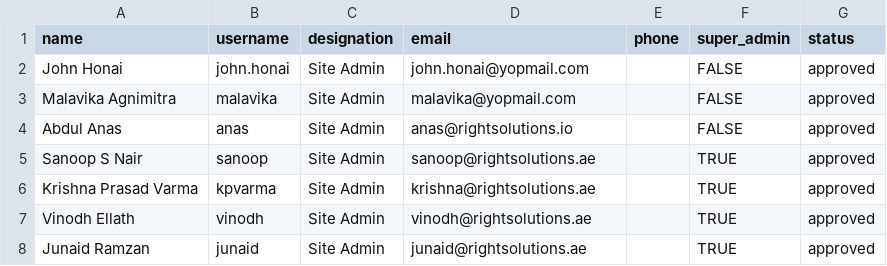
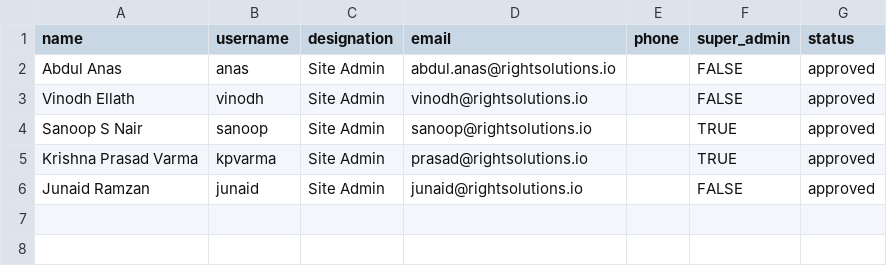
Before and after one commit to right-solutions/sbidu_generators, a CSV file: lib/generators/sbidu_generators/website_templates/db/data/dummy/users.csv, drawn as a sheet.

```diff
--- a/lib/generators/sbidu_generators/website_templates/db/data/dummy/users.csv
+++ b/lib/generators/sbidu_generators/website_templates/db/data/dummy/users.csv
@@ -1,8 +1,6 @@
 name,username,designation,email,phone,super_admin,status
-John Honai,john.honai,Site Admin,john.honai@yopmail.com,,FALSE,approved
-Malavika Agnimitra,malavika,Site Admin,malavika@yopmail.com,,FALSE,approved
-Abdul Anas,anas,Site Admin,anas@rightsolutions.io,,FALSE,approved
-Sanoop S Nair,sanoop,Site Admin,sanoop@rightsolutions.ae,,TRUE,approved
-Krishna Prasad Varma,kpvarma,Site Admin,krishna@rightsolutions.ae,,TRUE,approved
-Vinodh Ellath,vinodh,Site Admin,vinodh@rightsolutions.ae,,TRUE,approved
-Junaid Ramzan,junaid,Site Admin,junaid@rightsolutions.ae,,TRUE,approved
+Abdul Anas,anas,Site Admin,abdul.anas@rightsolutions.io,,FALSE,approved
+Vinodh Ellath,vinodh,Site Admin,vinodh@rightsolutions.io,,FALSE,approved
+Sanoop S Nair,sanoop,Site Admin,sanoop@rightsolutions.io,,TRUE,approved
+Krishna Prasad Varma,kpvarma,Site Admin,prasad@rightsolutions.io,,TRUE,approved
+Junaid Ramzan,junaid,Site Admin,junaid@rightsolutions.io,,FALSE,approved
```
Also changed, not shown: lib/generators/sbidu_generators/website_templates/db/data/dummy/permissions.csv, lib/generators/sbidu_generators/website_templates/db/data/dummy/sections.csv, 42 other files.
